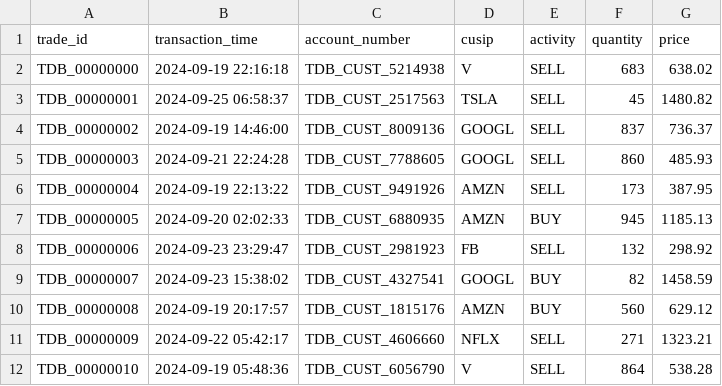
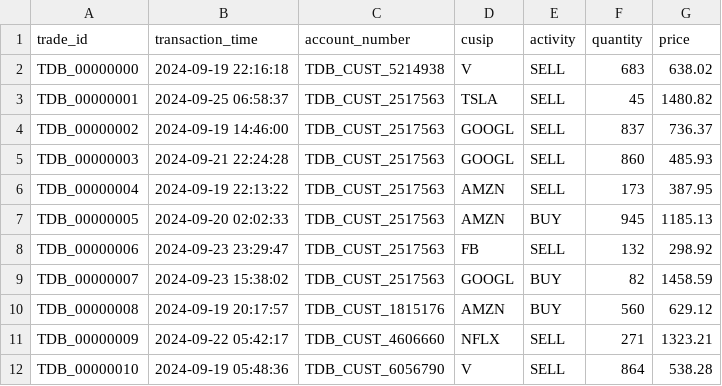
Before and after one commit to FullStackLabsCa/anja-bootcamp-2024, a CSV file: pipeline-multithreaded-trade-processing/trade-processor-app/src/main/java/io/reactivestax/assets/trades.csv, drawn as a sheet; only a part is shown.

Commit message:
trade processor working

```diff
--- a/pipeline-multithreaded-trade-processing/trade-processor-app/src/main/java/io/reactivestax/assets/trades.csv
+++ b/pipeline-multithreaded-trade-processing/trade-processor-app/src/main/java/io/reactivestax/assets/trades.csv
@@ -3,8 +3,8 @@ TDB_00000000,2024-09-19 22:16:18,TDB_CUST_5214938,V,SELL,683,638.02
 TDB_00000001,2024-09-25 06:58:37,TDB_CUST_2517563,TSLA,SELL,45,1480.82
-TDB_00000002,2024-09-19 14:46:00,TDB_CUST_8009136,GOOGL,SELL,837,736.37
-TDB_00000003,2024-09-21 22:24:28,TDB_CUST_7788605,GOOGL,SELL,860,485.93
-TDB_00000004,2024-09-19 22:13:22,TDB_CUST_9491926,AMZN,SELL,173,387.95
-TDB_00000005,2024-09-20 02:02:33,TDB_CUST_6880935,AMZN,BUY,945,1185.13
-TDB_00000006,2024-09-23 23:29:47,TDB_CUST_2981923,FB,SELL,132,298.92
-TDB_00000007,2024-09-23 15:38:02,TDB_CUST_4327541,GOOGL,BUY,82,1458.59
+TDB_00000002,2024-09-19 14:46:00,TDB_CUST_2517563,GOOGL,SELL,837,736.37
+TDB_00000003,2024-09-21 22:24:28,TDB_CUST_2517563,GOOGL,SELL,860,485.93
+TDB_00000004,2024-09-19 22:13:22,TDB_CUST_2517563,AMZN,SELL,173,387.95
+TDB_00000005,2024-09-20 02:02:33,TDB_CUST_2517563,AMZN,BUY,945,1185.13
+TDB_00000006,2024-09-23 23:29:47,TDB_CUST_2517563,FB,SELL,132,298.92
+TDB_00000007,2024-09-23 15:38:02,TDB_CUST_2517563,GOOGL,BUY,82,1458.59
 TDB_00000008,2024-09-19 20:17:57,TDB_CUST_1815176,AMZN,BUY,560,629.12
```
Also changed, not shown: 42 other files.
